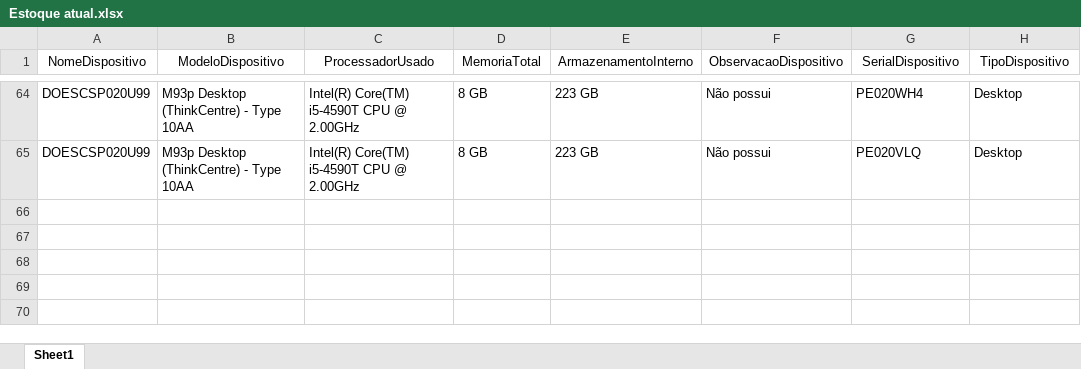
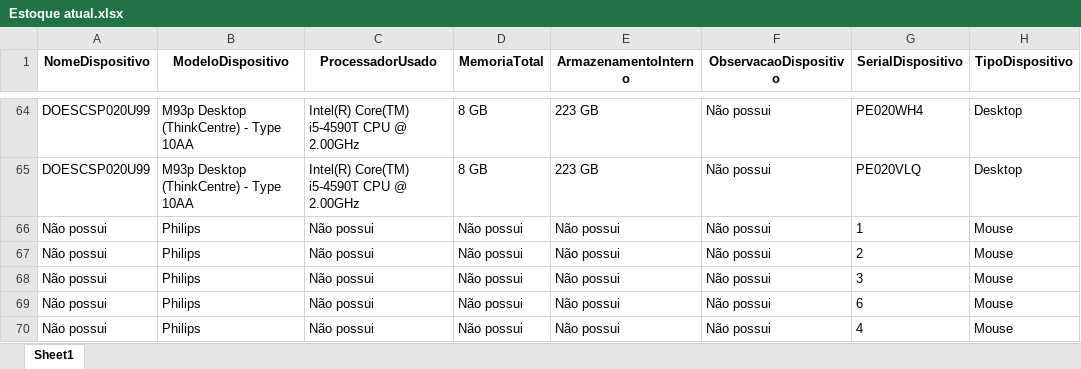
Before and after one commit to LucasLiraa/GoupJs, an Excel workbook: backend/data/Estoque atual.xlsx, sheet Sheet1, drawn as a sheet; only a part is shown, gaps mark what is left out; values as stored, in another font and other column widths than the file's, no borders; the diff names each change by its address in the sheet, - before the commit and + after, or states it on an @@ line.

```diff
--- a/backend/data/Estoque atual.xlsx (sheet Sheet1)
+++ b/backend/data/Estoque atual.xlsx (sheet Sheet1)
-A1:H1 bold: off
+A1:H1 bold: on
+row 66: Não possui | Philips | Não possui | Não possui | Não possui | Não possui | 1 | Mouse
+row 67: Não possui | Philips | Não possui | Não possui | Não possui | Não possui | 2 | Mouse
+row 68: Não possui | Philips | Não possui | Não possui | Não possui | Não possui | 3 | Mouse
+row 69: Não possui | Philips | Não possui | Não possui | Não possui | Não possui | 6 | Mouse
+row 70: Não possui | Philips | Não possui | Não possui | Não possui | Não possui | 4 | Mouse
```
Also changed, not shown: backend/data/Cotacao.xlsx, 16 other files.
